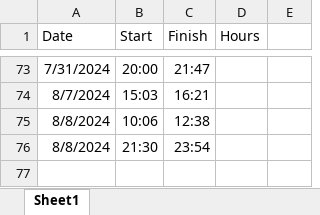
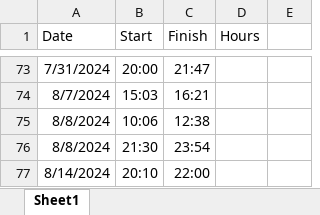
Before and after one commit to Helen-CC/Fortune500_SDG_Analysis, an Excel workbook: misc/record/Time and Payment.xlsx, sheet Sheet1, drawn as a sheet; only a part is shown, gaps mark what is left out; values as stored, in another font and other column widths than the file's, no borders; the diff names each change by its address in the sheet, - before the commit and + after, or states it on an @@ line.

Commit message:
time update

```diff
--- a/misc/record/Time and Payment.xlsx (sheet Sheet1)
+++ b/misc/record/Time and Payment.xlsx (sheet Sheet1)
+row 77: 8/14/2024 | 20:10 | 22:00
```
